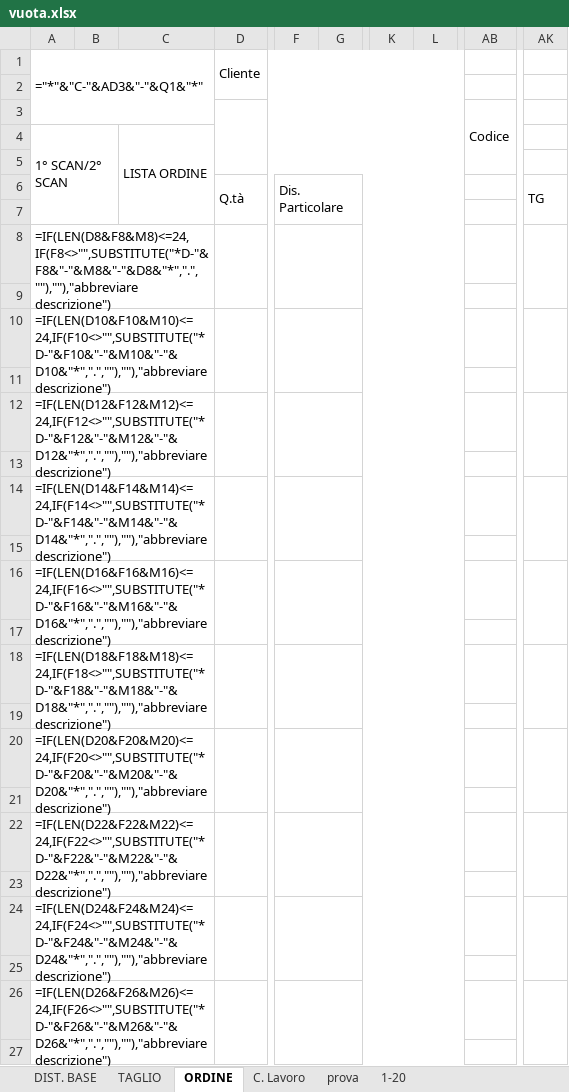
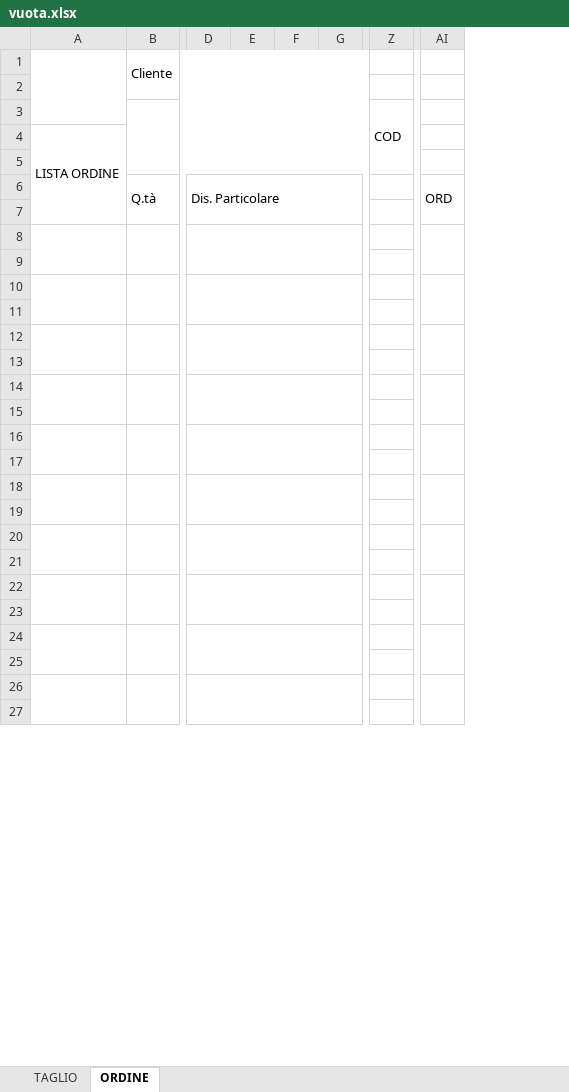
Before and after one commit to gerseun/flask, an Excel workbook: vuota.xlsx, sheet ORDINE, drawn as a sheet; only a part is shown, gaps mark what is left out; values as stored, in another font and other column widths than the file's, no cell formats; formulas without a stored value are shown as written; removed rows and columns are numbered as before the commit, all else as after; the diff covers the shown part only; the diff names each change by its address in the sheet, - before the commit and + after, or states it on an @@ line.

```diff
--- a/vuota.xlsx (sheet ORDINE)
+++ b/vuota.xlsx (sheet ORDINE)
-sheet tab: DIST. BASE
-sheet tab: C. Lavoro
-sheet tab: prova
-sheet tab: 1-20
-column A (="*"&"C-"&AD3&"-"&Q1&"*"), rows 4-26: 1° SCAN/2° SCAN |  |  |  | =IF(LEN(D8&F8&M8)<=24,IF(F8<>"",SUBSTITUTE("*D-"&F8&"-"&M8&"-"&D8&"*",".",""),""),"abbreviare descrizione") |  | =IF(LEN(D10&F10&M10)<=24,IF(F10<>"",SUBSTITUTE("*D-"&F10&"-"&M10&"-"&D10&"*",".",""),""),"abbreviare descrizione") |  | =IF(LEN(D12&F12&M12)<=24,IF(F12<>"",SUBSTITUTE("*D-"&F12&"-"&M12&"-"&D12&"*",".",""),""),"abbreviare descrizione") |  | =IF(LEN(D14&F14&M14)<=24,IF(F14<>"",SUBSTITUTE("*D-"&F14&"-"&M14&"-"&D14&"*",".",""),""),"abbreviare descrizione") |  | =IF(LEN(D16&F16&M16)<=24,IF(F16<>"",SUBSTITUTE("*D-"&F16&"-"&M16&"-"&D16&"*",".",""),""),"abbreviare descrizione") |  | =IF(LEN(D18&F18&M18)<=24,IF(F18<>"",SUBSTITUTE("*D-"&F18&"-"&M18&"-"&D18&"*",".",""),""),"abbreviare descrizione") |  | =IF(LEN(D20&F20&M20)<=24,IF(F20<>"",SUBSTITUTE("*D-"&F20&"-"&M20&"-"&D20&"*",".",""),""),"abbreviare descrizione") |  | =IF(LEN(D22&F22&M22)<=24,IF(F22<>"",SUBSTITUTE("*D-"&F22&"-"&M22&"-"&D22&"*",".",""),""),"abbreviare descrizione") |  | =IF(LEN(D24&F24&M24)<=24,IF(F24<>"",SUBSTITUTE("*D-"&F24&"-"&M24&"-"&D24&"*",".",""),""),"abbreviare descrizione") |  | =IF(LEN(D26&F26&M26)<=24,IF(F26<>"",SUBSTITUTE("*D-"&F26&"-"&M26&"-"&D26&"*",".",""),""),"abbreviare descrizione")
-column B, empty
+column E, empty
+column F, empty
-column K, empty
-column L, empty
-column AB, row 3: Codice
+column Z, row 3: COD
-column AK, row 6: TG
+column AI, row 6: ORD
+A1:A3 merged
+A8:A9 merged
+A10:A11 merged
+A12:A13 merged
+A14:A15 merged
+A16:A17 merged
+A18:A19 merged
+A20:A21 merged
+A22:A23 merged
+A24:A25 merged
+A26:A27 merged
```
Also changed, not shown: 1 removed row, 2 edited cells and merged cells elsewhere in this sheet, sheet TAGLIO, cell formats, 2 other files.
